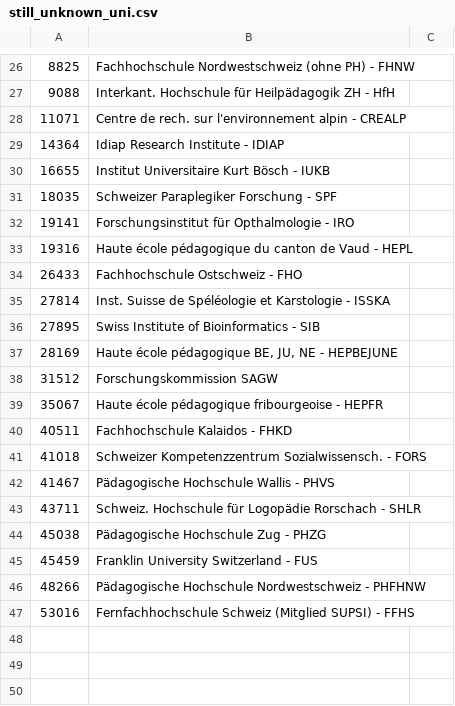
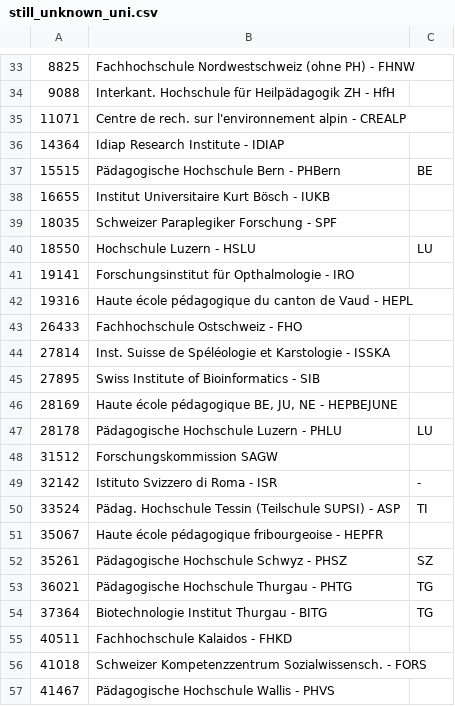
Before and after one commit to lfkrapp/literate-pancake, a CSV file: 03 - Interactive Viz/data/still_unknown_uni.csv, drawn as a sheet; only a part is shown, gaps mark what is left out; the shorter side is filled out with more unchanged rows; the diff covers the shown part only.

```diff
--- a/03 - Interactive Viz/data/still_unknown_uni.csv
+++ b/03 - Interactive Viz/data/still_unknown_uni.csv
@@ -29,4 +36,6 @@
 14364,Idiap Research Institute - IDIAP,
+15515,Pädagogische Hochschule Bern - PHBern,BE
 16655,Institut Universitaire Kurt Bösch - IUKB,
 18035,Schweizer Paraplegiker Forschung - SPF,
+18550,Hochschule Luzern - HSLU,LU
 19141,Forschungsinstitut für Opthalmologie - IRO,
@@ -37,4 +46,10 @@
 28169,"Haute école pédagogique BE, JU, NE - HEPBEJUNE",
+28178,Pädagogische Hochschule Luzern - PHLU,LU
 31512,Forschungskommission SAGW,
+32142,Istituto Svizzero di Roma - ISR,-
+33524,Pädag. Hochschule Tessin (Teilschule SUPSI) - ASP,TI
 35067,Haute école pédagogique fribourgeoise - HEPFR,
+35261,Pädagogische Hochschule Schwyz - PHSZ,SZ
+36021,Pädagogische Hochschule Thurgau - PHTG,TG
+37364,Biotechnologie Institut Thurgau - BITG,TG
 40511,Fachhochschule Kalaidos - FHKD,
```
Also changed, not shown: 11 added rows elsewhere in this file, 03 - Interactive Viz/data/processed_unknown_uni.csv, 4 other files.
